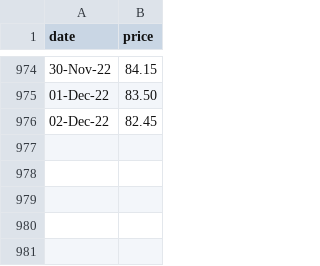
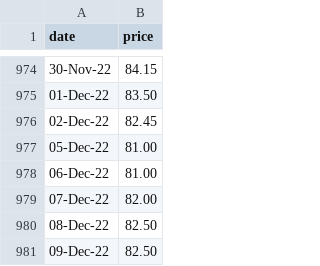
Before and after one commit to dmitrische/nzu-market, a CSV file: commtrade-price.csv, drawn as a sheet; only a part is shown, gaps mark what is left out.

Commit message:
daily prices update

```diff
--- a/commtrade-price.csv
+++ b/commtrade-price.csv
@@ -976 +976,6 @@
 02-Dec-22,82.45
+05-Dec-22,81.00
+06-Dec-22,81.00
+07-Dec-22,82.00
+08-Dec-22,82.50
+09-Dec-22,82.50
```
